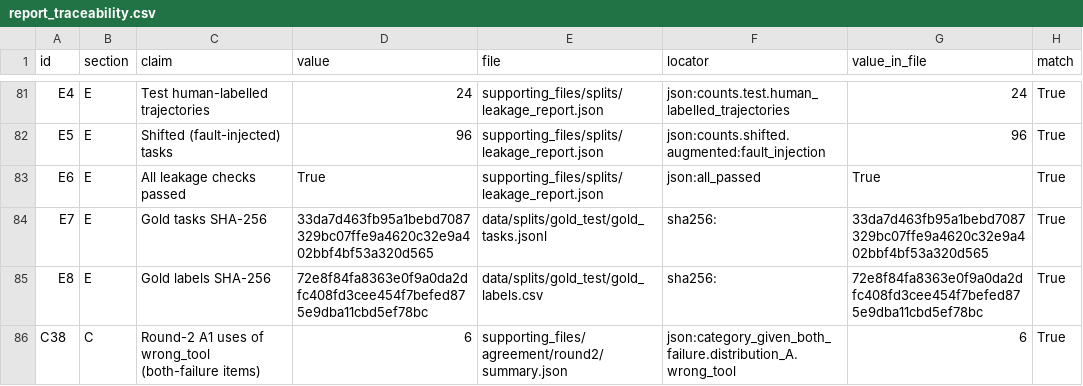
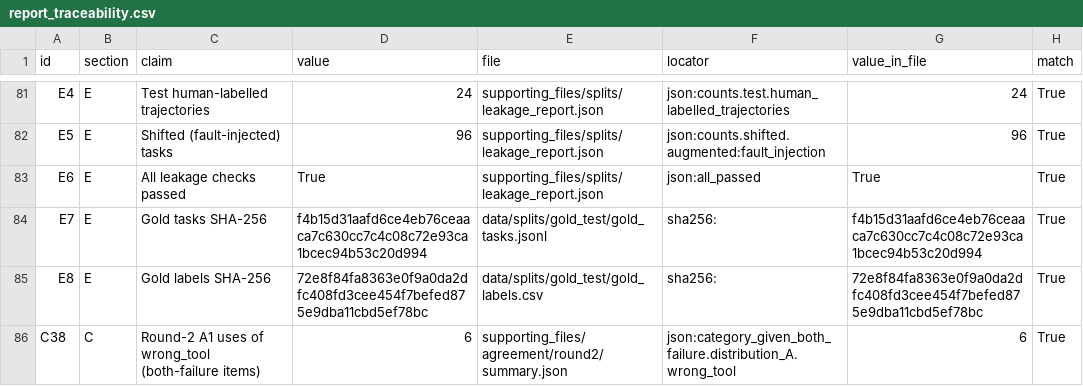
Before and after one commit to VedantSharan/AgentEvalOps, a CSV file: supporting_files/report_traceability.csv, drawn as a sheet; only a part is shown, gaps mark what is left out.

```diff
--- a/supporting_files/report_traceability.csv
+++ b/supporting_files/report_traceability.csv
@@ -83,3 +83,3 @@ E5,E,Shifted (fault-injected) tasks,96,supporting_files/splits/leakage_report.js
 E6,E,All leakage checks passed,True,supporting_files/splits/leakage_report.json,json:all_passed,True,True
-E7,E,Gold tasks SHA-256,33da7d463fb95a1bebd7087329bc07ffe9a4620c32e9a402bbf4bf53a320d565,data/splits/gold_test/gold_tasks.jsonl,sha256:,33da7d463fb95a1bebd7087329bc07ffe9a4620c32e9a402bbf4bf53a320d565,True
+E7,E,Gold tasks SHA-256,f4b15d31aafd6ce4eb76ceaaca7c630cc7c4c08c72e93ca1bcec94b53c20d994,data/splits/gold_test/gold_tasks.jsonl,sha256:,f4b15d31aafd6ce4eb76ceaaca7c630cc7c4c08c72e93ca1bcec94b53c20d994,True
 E8,E,Gold labels SHA-256,72e8f84fa8363e0f9a0da2dfc408fd3cee454f7befed875e9dba11cbd5ef78bc,data/splits/gold_test/gold_labels.csv,sha256:,72e8f84fa8363e0f9a0da2dfc408fd3cee454f7befed875e9dba11cbd5ef78bc,True
```
Also changed, not shown: report/evidence_index.csv, 7 other files.
